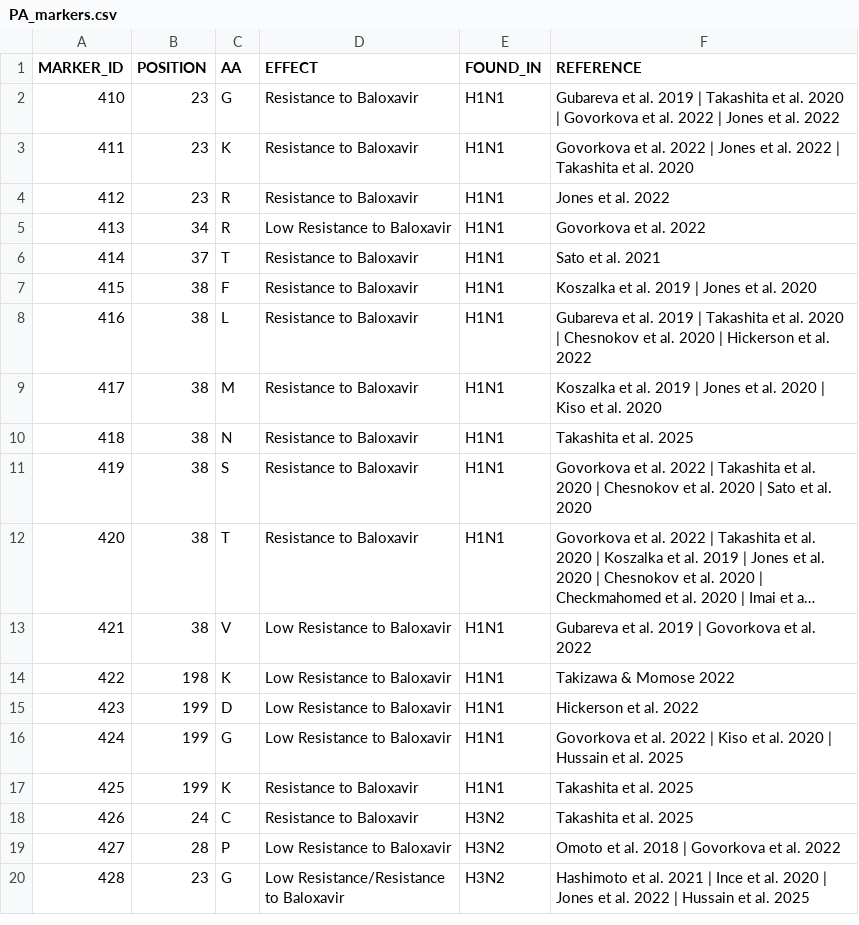
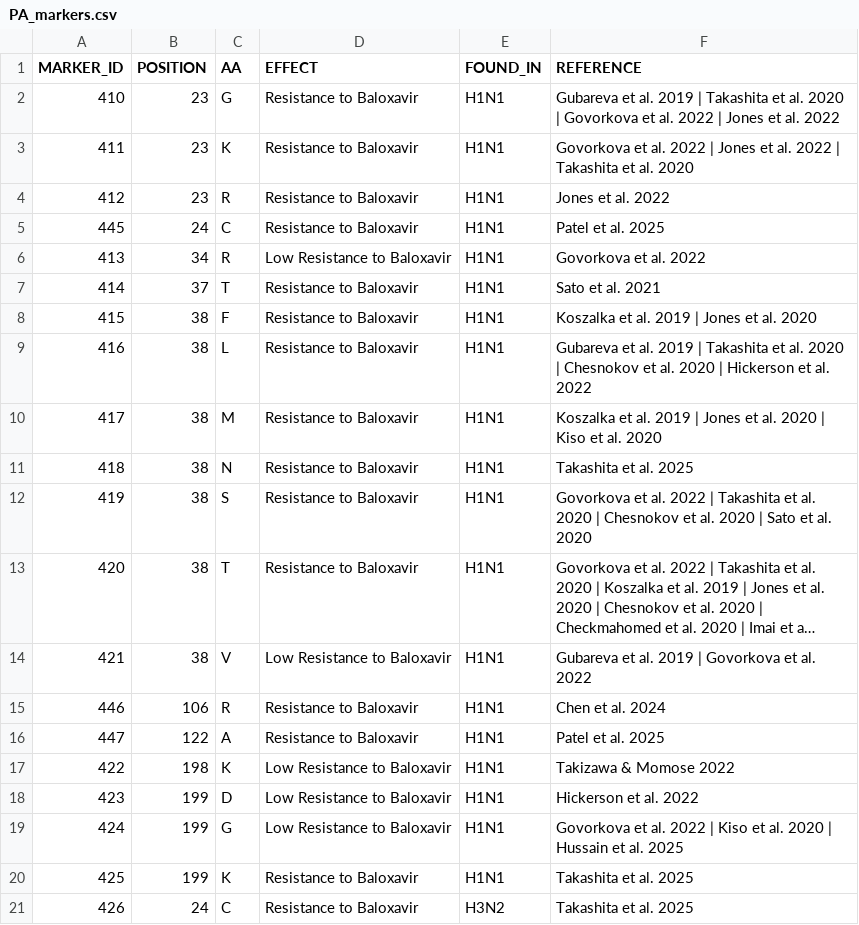
Before and after one commit to ValldHebron-Bioinformatics/FluTyper, a CSV file: protocols/HUMAN/v1/markers/PA_markers.csv, drawn as a sheet; only a part is shown; the shorter side is filled out with more unchanged rows; long unchanged cells end in ….

```diff
--- a/protocols/HUMAN/v1/markers/PA_markers.csv
+++ b/protocols/HUMAN/v1/markers/PA_markers.csv
@@ -4,2 +4,3 @@ MARKER_ID,POSITION,AA,EFFECT,FOUND_IN,REFERENCE
 412,23,R,Resistance to Baloxavir,H1N1,Jones et al. 2022
+445,24,C,Resistance to Baloxavir,H1N1,Patel et al. 2025
 413,34,R,Low Resistance to Baloxavir,H1N1,Govorkova et al. 2022
@@ -13,2 +14,4 @@ MARKER_ID,POSITION,AA,EFFECT,FOUND_IN,REFERENCE
 421,38,V,Low Resistance to Baloxavir,H1N1,Gubareva et al. 2019  | Govorkova et al. 2022
+446,106,R,Resistance to Baloxavir,H1N1,Chen et al. 2024
+447,122,A,Resistance to Baloxavir,H1N1,Patel et al. 2025
 422,198,K,Low Resistance to Baloxavir,H1N1,Takizawa & Momose 2022
```
Also changed, not shown: protocols/HUMAN/v1/markers/NA_markers.csv.
